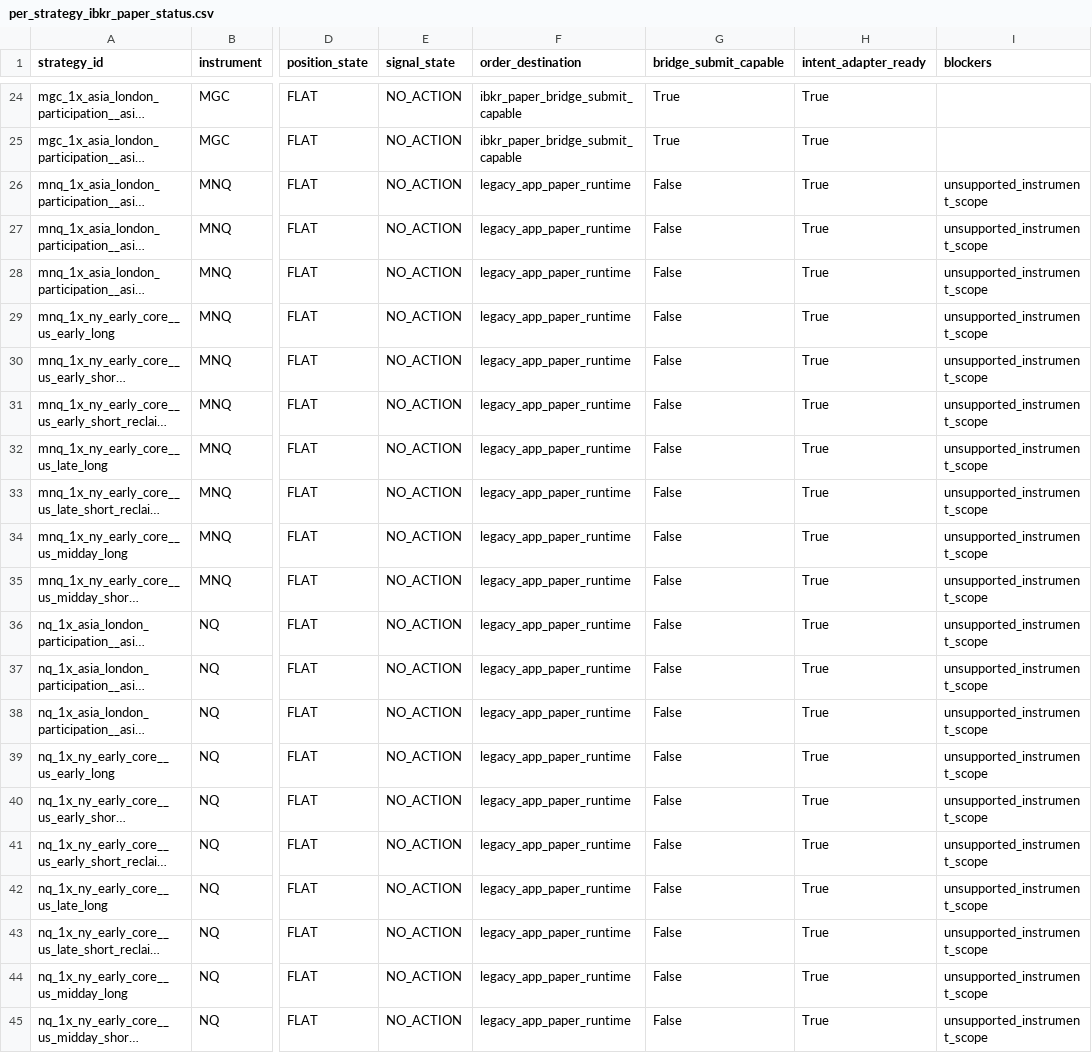
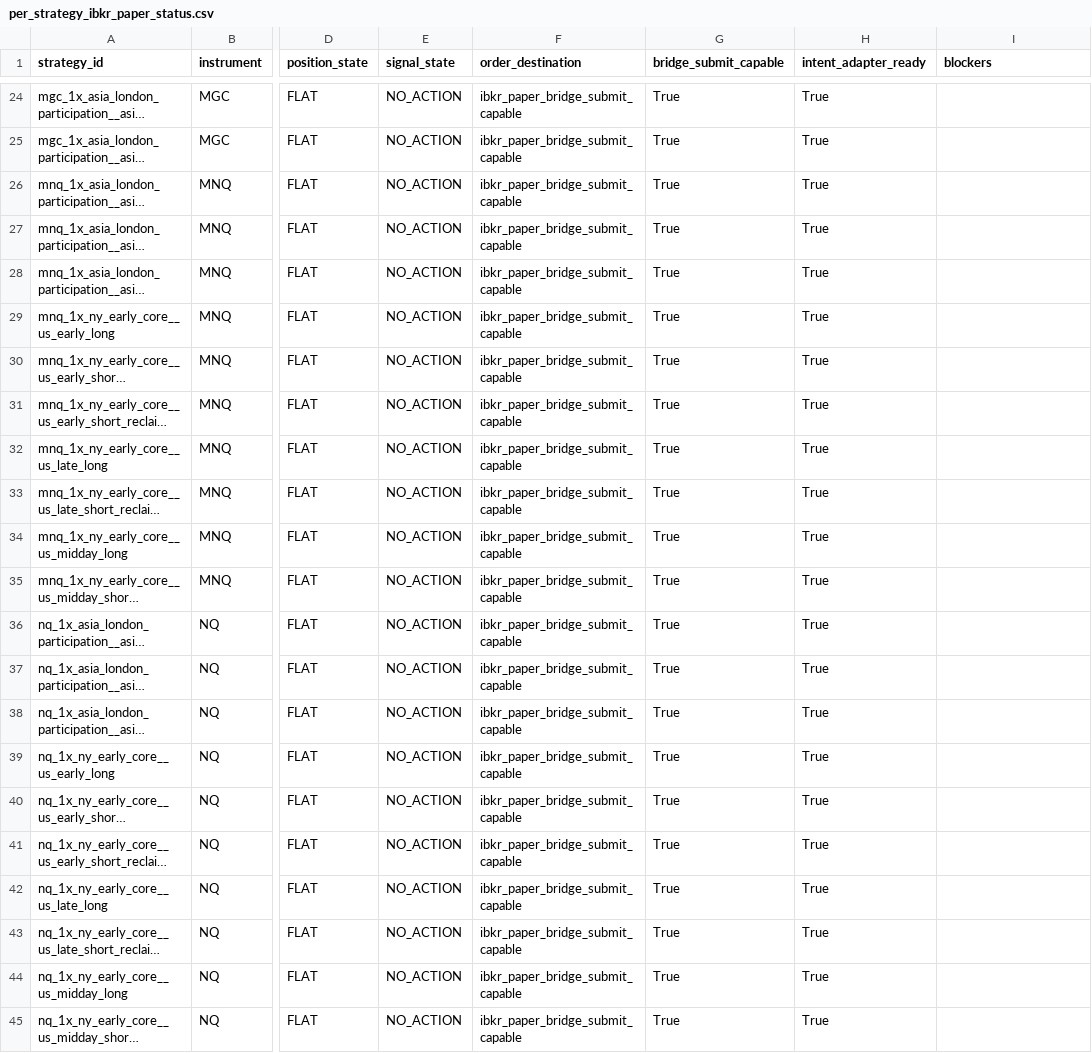
Before and after one commit to pkerr116nj/mgc-v05l-automation, a CSV file: outputs/reports/ibkr_strategy_porting/per_strategy_ibkr_paper_status.csv, drawn as a sheet; only a part is shown, gaps mark what is left out; long unchanged cells end in …; the diff names each change by its address in the sheet, - before the commit and + after, or states it on an @@ line.

Commit message:
add MNQ NQ IBKR paper scope support

```diff
--- a/outputs/reports/ibkr_strategy_porting/per_strategy_ibkr_paper_status.csv
+++ b/outputs/reports/ibkr_strategy_porting/per_strategy_ibkr_paper_status.csv
-F26:F45 (order_destination): legacy_app_paper_runtime
+F26:F45 (order_destination): ibkr_paper_bridge_submit_capable
-G26:G45 (bridge_submit_capable): False
+G26:G45 (bridge_submit_capable): True
-I26:I45 (blockers): unsupported_instrument_scope
+I26:I45 (blockers): (empty)
```
Also changed, not shown: 16 other files.
